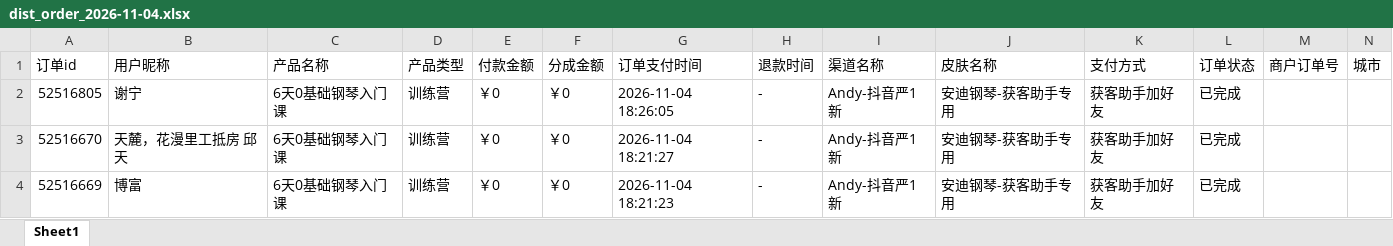
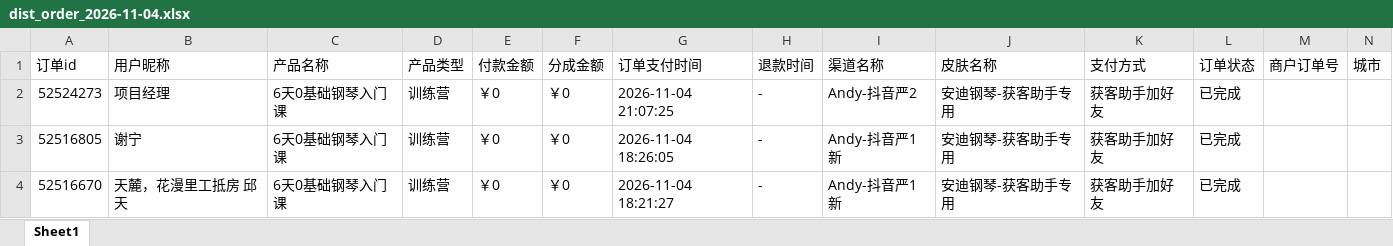
Before and after one commit to JNC121314/jianzhi-dashboard, an Excel workbook: data/exports/严总/dist_order_2026-11-04.xlsx, sheet Sheet1, drawn as a sheet; only a part is shown; the shorter side is filled out with more unchanged rows; values as stored, in another font and other column widths than the file's, no borders; the diff names each change by its address in the sheet, - before the commit and + after, or states it on an @@ line.

```diff
--- a/data/exports/严总/dist_order_2026-11-04.xlsx (sheet Sheet1)
+++ b/data/exports/严总/dist_order_2026-11-04.xlsx (sheet Sheet1)
+row 2: 52524273 | 项目经理 | 6天0基础钢琴入门课 | 训练营 | ￥0 | ￥0 | 2026-11-04 21:07:25 | - | Andy-抖音严2 | 安迪钢琴-获客助手专用 | 获客助手加好友 | 已完成
```
Also changed, not shown: data/exports/毛毛矩阵/dist_order_2026-11-04.xlsx, data/exports/王颖瑜伽/dist_order_2026-11-04.xlsx, 6 other files.
